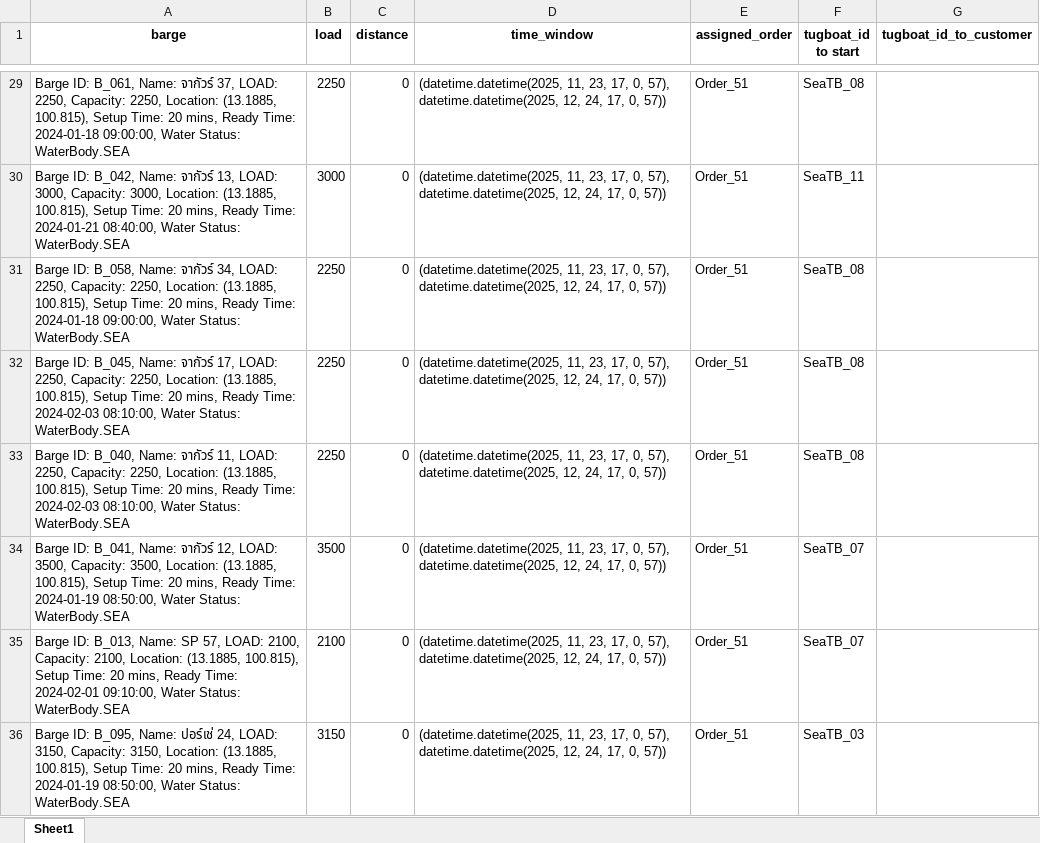
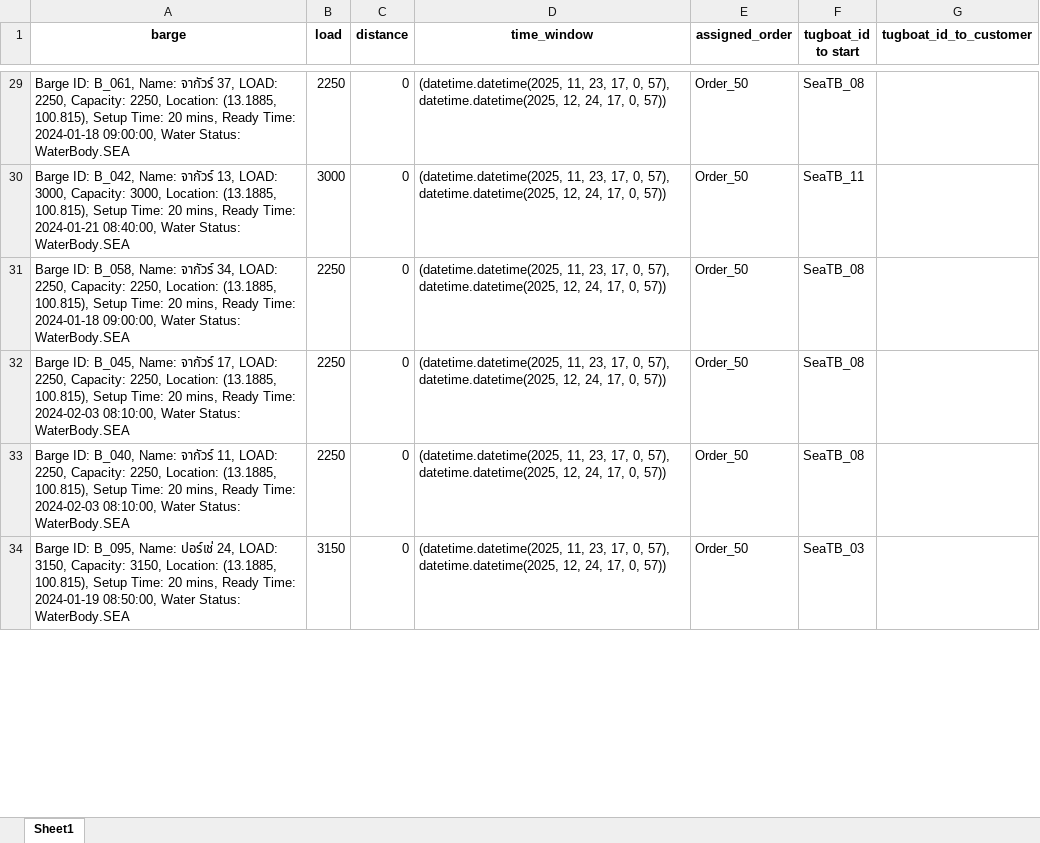
Before and after one commit to babankbro/Tugboat, an Excel workbook: CodeVS/data/output/barge_schedule_Export_test.xlsx, sheet Sheet1, drawn as a sheet; only a part is shown, gaps mark what is left out; values as stored, in another font and other column widths than the file's, no borders; removed rows and columns are numbered as before the commit, all else as after; the diff covers the shown part only; the diff names each change by its address in the sheet, - before the commit and + after, or states it on an @@ line.

```diff
--- a/CodeVS/data/output/barge_schedule_Export_test.xlsx (sheet Sheet1)
+++ b/CodeVS/data/output/barge_schedule_Export_test.xlsx (sheet Sheet1)
-E29:E33 (assigned_order): Order_51
+E29:E33 (assigned_order): Order_50
-row 34: Barge ID: B_041, Name: จากัวร์ 12, LOAD: 3500, Capacity: 3500, Location: (13.1885, 100.815), Setup Time: 20 mins, Ready Time: 2024-01-19 08:50:00, Water Status: WaterBody.SEA | 3500 | 0 | (datetime.datetime(2025, 11, 23, 17, 0, 57), datetime.datetime(2025, 12, 24, 17, 0, 57)) | Order_51 | SeaTB_07
-row 35: Barge ID: B_013, Name: SP 57, LOAD: 2100, Capacity: 2100, Location: (13.1885, 100.815), Setup Time: 20 mins, Ready Time: 2024-02-01 09:10:00, Water Status: WaterBody.SEA | 2100 | 0 | (datetime.datetime(2025, 11, 23, 17, 0, 57), datetime.datetime(2025, 12, 24, 17, 0, 57)) | Order_51 | SeaTB_07
-E34 (assigned_order): Order_51
+E34 (assigned_order): Order_50
```
Also changed, not shown: 10 added rows, 9 removed rows and 58 edited cells elsewhere in this sheet, CodeVS/data/output/barge_cost_schedule_Export_test.xlsx, CodeVS/data/output/cost_schedule_Export_test.xlsx, 8 other files.
